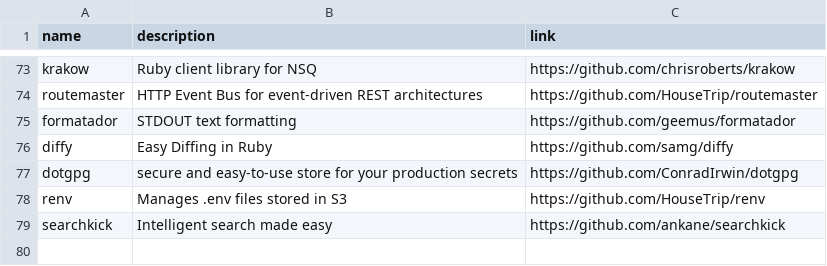
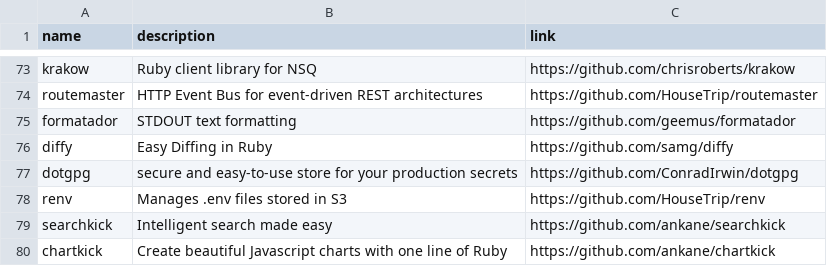
Before and after one commit to gregory/jouets, a CSV file: gems.csv, drawn as a sheet; only a part is shown, gaps mark what is left out; the diff names each change by its address in the sheet, - before the commit and + after, or states it on an @@ line.

Commit message:
Update gems.csv

```diff
--- a/gems.csv
+++ b/gems.csv
+row 80: chartkick | Create beautiful Javascript charts with one line of Ruby | https://github.com/ankane/chartkick
```
